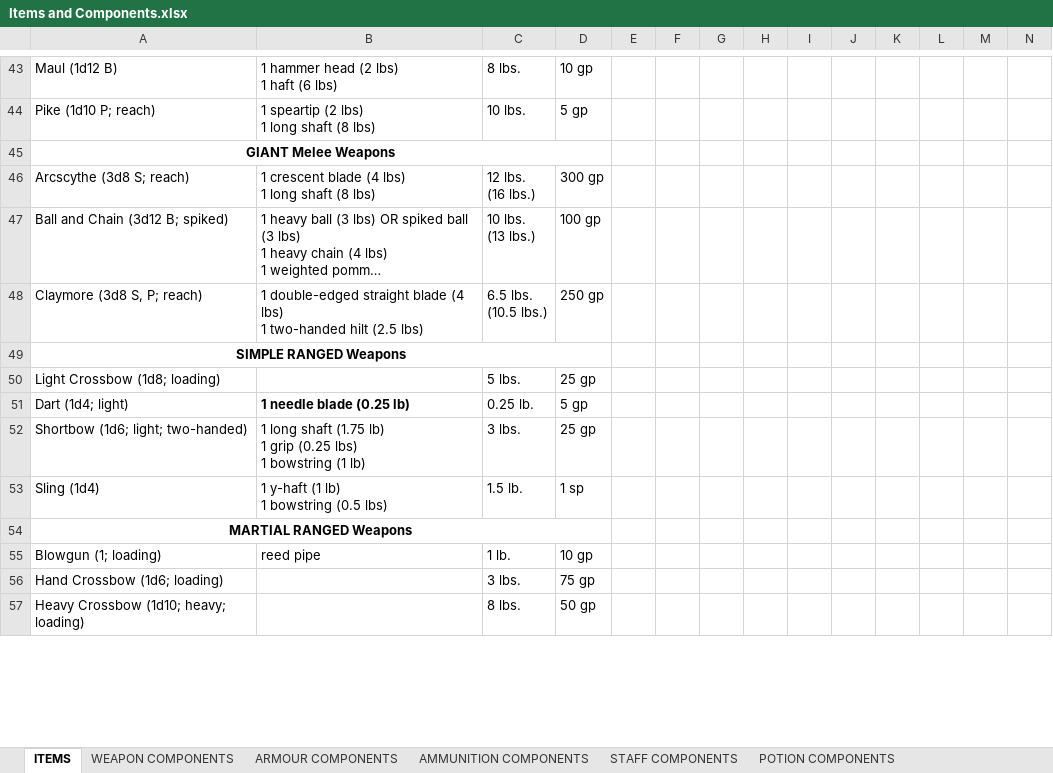
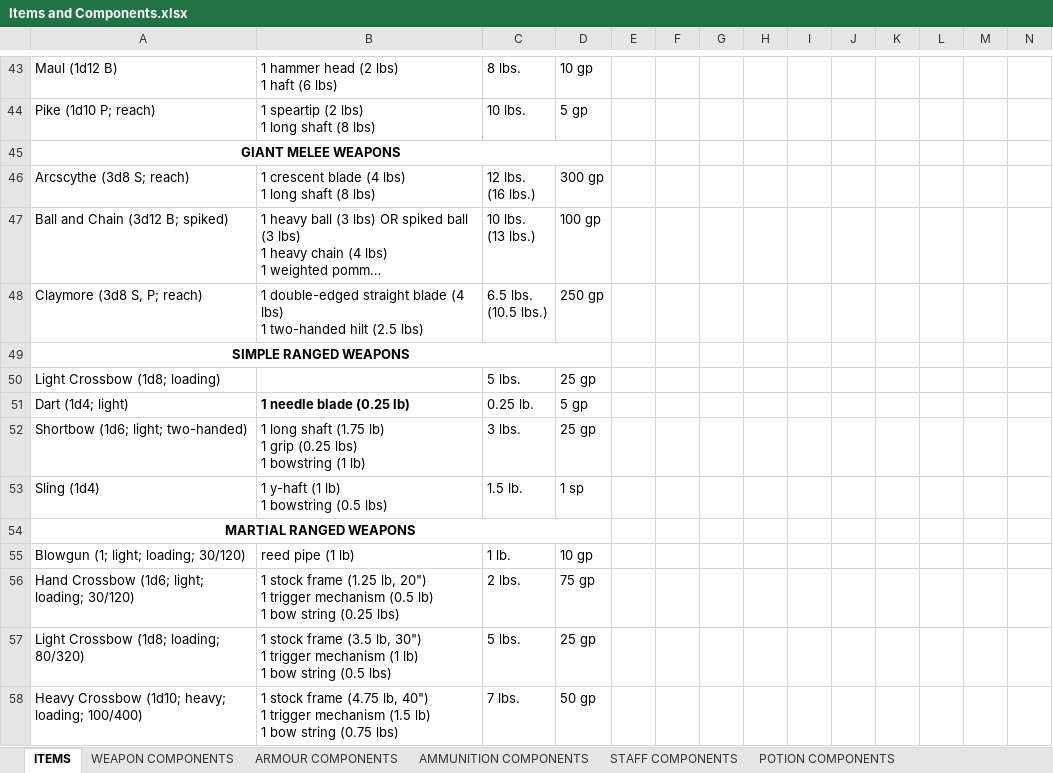
Before and after one commit to FurukizuKishi/materials_and_crafting, an Excel workbook: Items and Components.xlsx, sheet ITEMS, drawn as a sheet; only a part is shown, gaps mark what is left out; long unchanged cells end in …; values as stored, in another font and other column widths than the file's, no borders; removed rows and columns are numbered as before the commit, all else as after; rows hold the shown columns only; ↵ is a line break in a cell; the diff covers the shown part only; the diff names each change by its address in the sheet, - before the commit and + after, or states it on an @@ line.

Commit message:
worked on ranged weapon proportions, and alchemical material amounts.

```diff
--- a/Items and Components.xlsx (sheet ITEMS)
+++ b/Items and Components.xlsx (sheet ITEMS)
-A45: GIANT Melee Weapons
+A45: GIANT MELEE WEAPONS
-A49: SIMPLE RANGED Weapons
+A49: SIMPLE RANGED WEAPONS
-A54: MARTIAL RANGED Weapons
+A54: MARTIAL RANGED WEAPONS
-A55: Blowgun (1; loading)
+A55: Blowgun (1; light; loading; 30/120)
-B55: reed pipe
+B55: reed pipe (1 lb)
-row 56: Hand Crossbow (1d6; loading) |  | 3 lbs. | 75 gp
+row 56: Hand Crossbow (1d6; light; loading; 30/120) | 1 stock frame (1.25 lb, 20") ↵ 1 trigger mechanism (0.5 lb) ↵ 1 bow string (0.25 lbs) | 2 lbs. | 75 gp
+row 57: Light Crossbow (1d8; loading; 80/320) | 1 stock frame (3.5 lb, 30") ↵ 1 trigger mechanism (1 lb) ↵ 1 bow string (0.5 lbs) | 5 lbs. | 25 gp
-A58: Heavy Crossbow (1d10; heavy; loading)
+A58: Heavy Crossbow (1d10; heavy; loading; 100/400)
-B58: (empty)
+B58: 1 stock frame (4.75 lb, 40") ↵ 1 trigger mechanism (1.5 lb) ↵ 1 bow string (0.75 lbs)
-C58: 8 lbs.
+C58: 7 lbs.
```
Also changed, not shown: 7 added rows, 6 removed rows, 40 edited cells, cell formats and merged cells elsewhere in this sheet, sheet WEAPON COMPONENTS, Tags and Affinities.xlsx, 1 other file.
